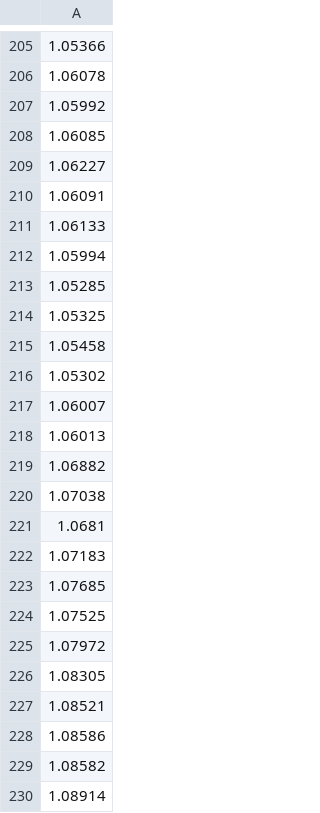
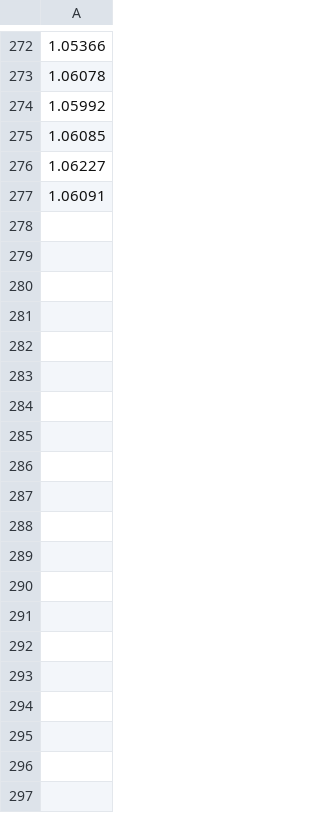
Before and after one commit to cleitoncsg/investMVC, a CSV file: MQL4/Files/H4.csv, drawn as a sheet; only a part is shown, gaps mark what is left out; removed rows and columns are numbered as before the commit, all else as after; the diff covers the shown part only; the diff names each change by its address in the sheet, - before the commit and + after, or states it on an @@ line.

```diff
--- a/MQL4/Files/H4.csv
+++ b/MQL4/Files/H4.csv
-row 211: 1.06133
-row 212: 1.05994
-row 213: 1.05285
-row 214: 1.05325
-row 215: 1.05458
-row 216: 1.05302
-row 217: 1.06007
-row 218: 1.06013
-row 219: 1.06882
-row 220: 1.07038
-row 221: 1.0681
-row 222: 1.07183
-row 223: 1.07685
-row 224: 1.07525
-row 225: 1.07972
-row 226: 1.08305
-row 227: 1.08521
-row 228: 1.08586
-row 229: 1.08582
-row 230: 1.08914
```
Also changed, not shown: 66 added rows, 46 removed rows, 1 moved row and 1 edited cell elsewhere in this file, MQL4/Files/M1.csv, MQL4/Files/M15.csv, 6 other files.
